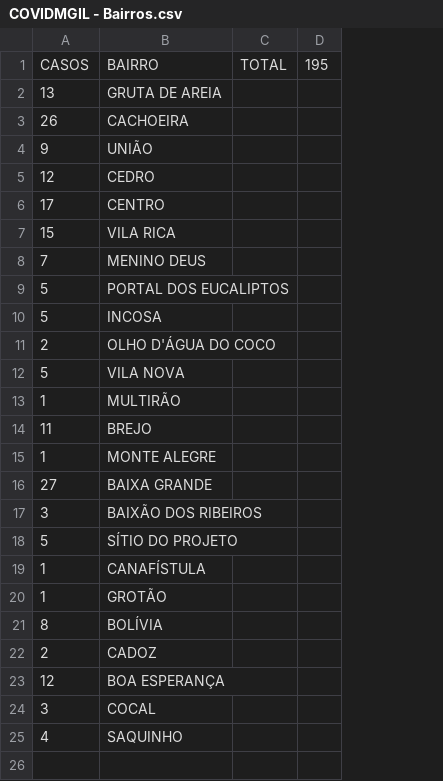
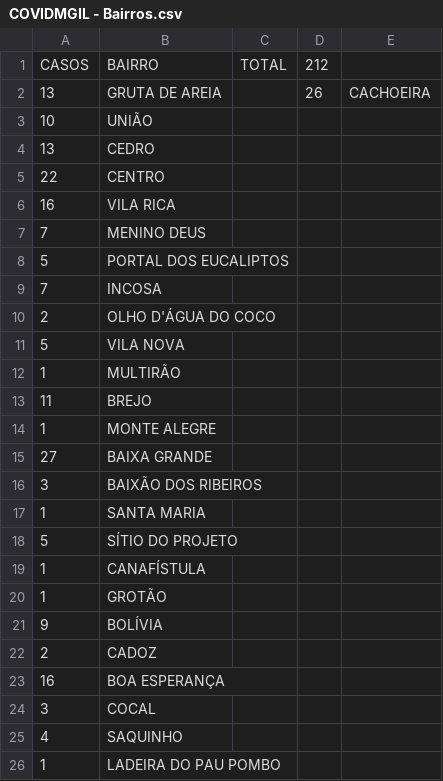
Before and after one commit to webalysson/covidmgil, a CSV file: dados/COVIDMGIL - Bairros.csv, drawn as a sheet; removed rows and columns are numbered as before the commit, all else as after; the diff names each change by its address in the sheet, - before the commit and + after, or states it on an @@ line.

Commit message:
Dados atualizados 20/07

```diff
--- a/dados/COVIDMGIL - Bairros.csv
+++ b/dados/COVIDMGIL - Bairros.csv
-column D, row 1: 195
+column D, rows 1-2: 212 | 26
+column E, row 2: CACHOEIRA
-row 3: 26 | CACHOEIRA
-A3: 9
+A3: 10
-A4: 12
+A4: 13
-A5: 17
+A5: 22
-A6: 15
+A6: 16
-A9: 5
+A9: 7
+row 17: 1 | SANTA MARIA
-A21: 8
+A21: 9
-A23: 12
+A23: 16
+row 26: 1 | LADEIRA DO PAU POMBO
```
